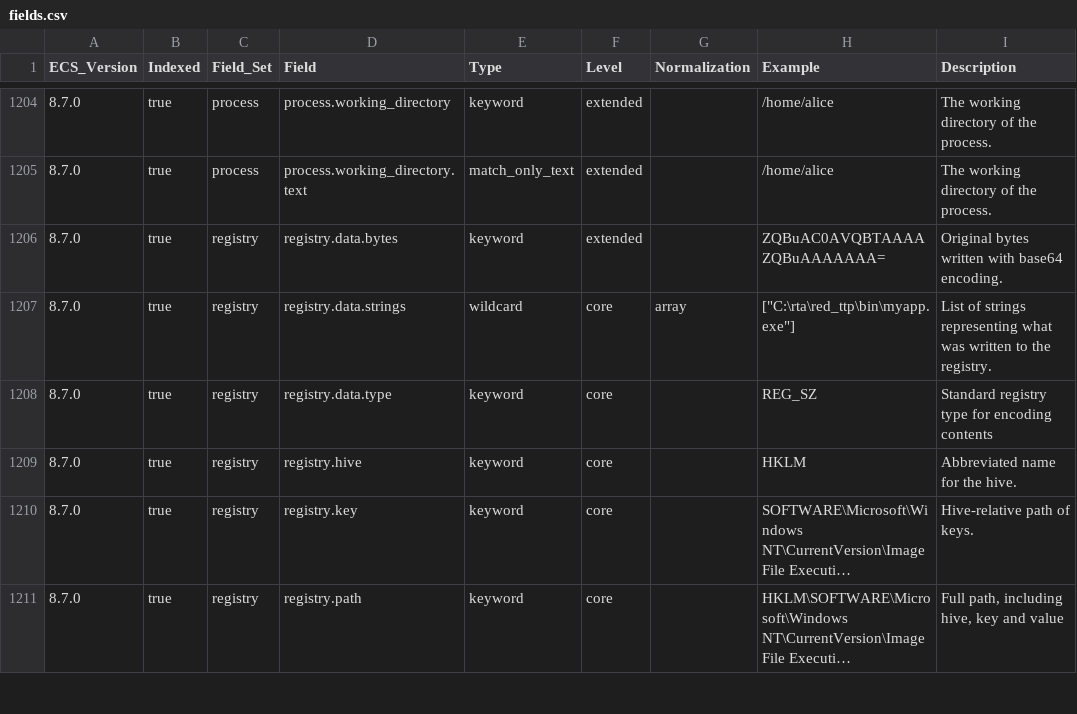
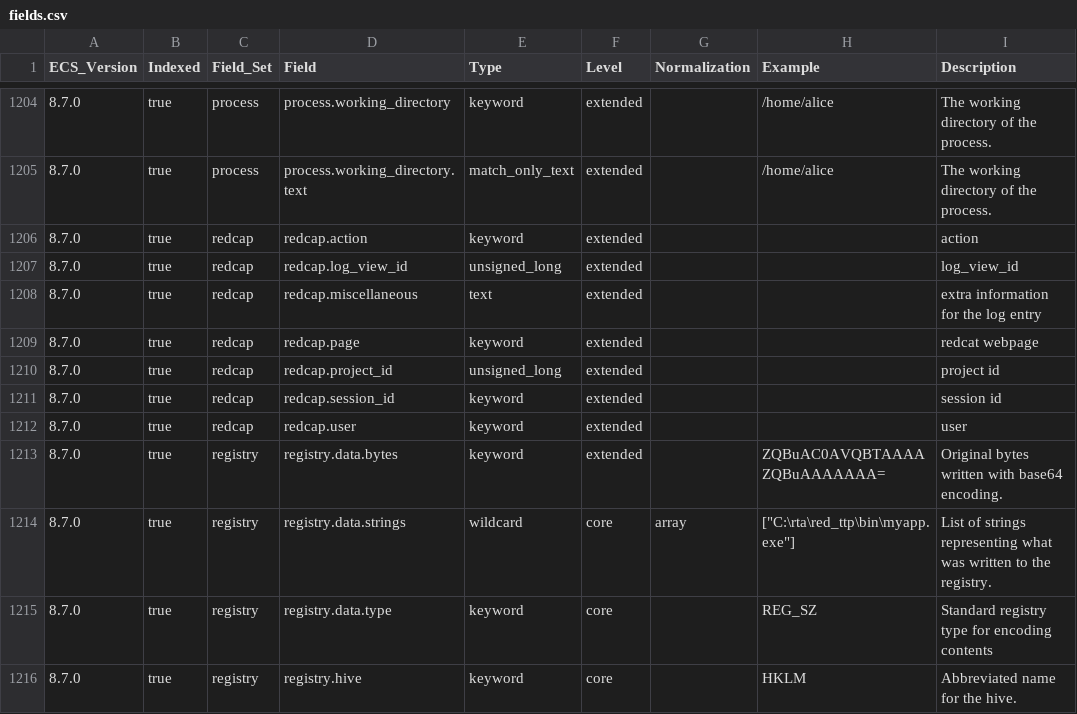
Before and after one commit to ucidentity/iso-ecs, a CSV file: generated/csv/fields.csv, drawn as a sheet; only a part is shown, gaps mark what is left out; the shorter side is filled out with more unchanged rows; long unchanged cells end in …; the diff names each change by its address in the sheet, - before the commit and + after, or states it on an @@ line.

Commit message:
add redcap.* fields

```diff
--- a/generated/csv/fields.csv
+++ b/generated/csv/fields.csv
+row 1206: 8.7.0 | true | redcap | redcap.action | keyword | extended |  |  | action
+row 1207: 8.7.0 | true | redcap | redcap.log_view_id | unsigned_long | extended |  |  | log_view_id
+row 1208: 8.7.0 | true | redcap | redcap.miscellaneous | text | extended |  |  | extra information for the log entry
+row 1209: 8.7.0 | true | redcap | redcap.page | keyword | extended |  |  | redcat webpage
+row 1210: 8.7.0 | true | redcap | redcap.project_id | unsigned_long | extended |  |  | project id
+row 1211: 8.7.0 | true | redcap | redcap.session_id | keyword | extended |  |  | session id
+row 1212: 8.7.0 | true | redcap | redcap.user | keyword | extended |  |  | user
```
Also changed, not shown: 11 other files.
